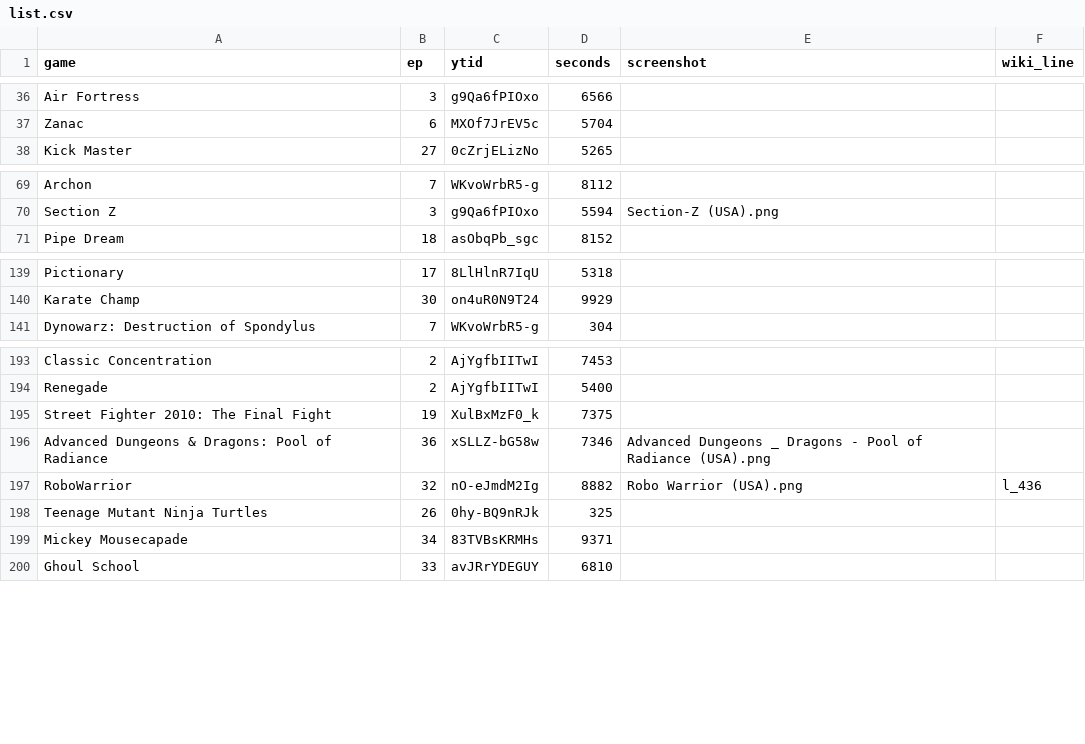
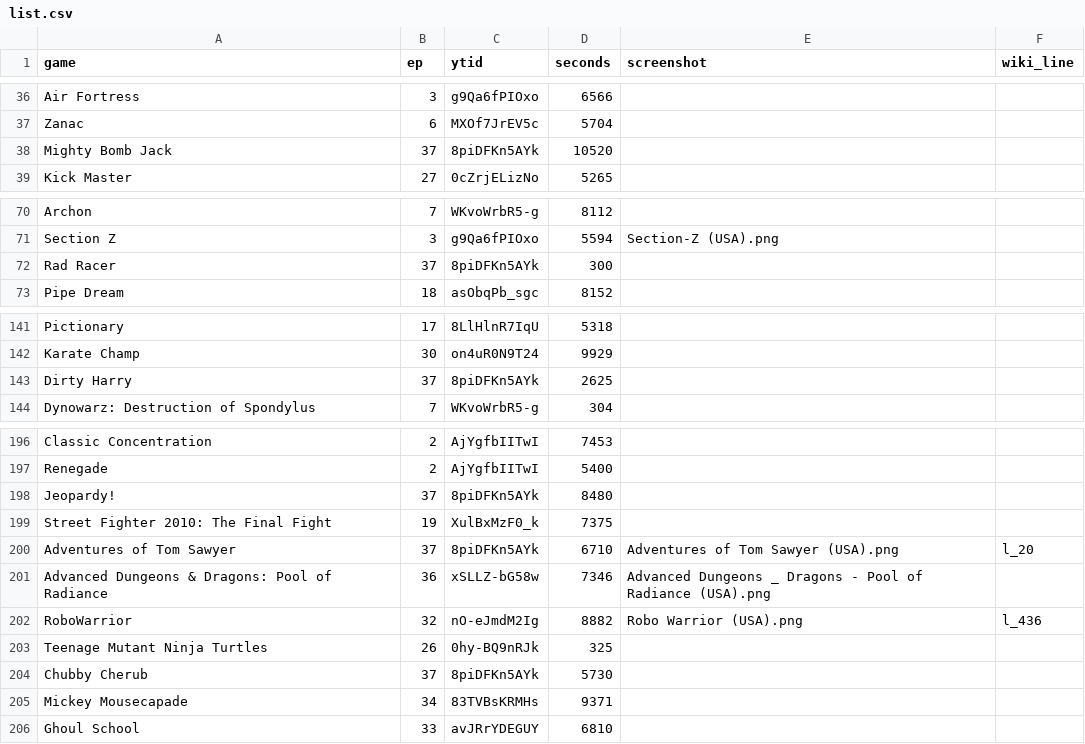
Before and after one commit to vNakamura/8bitnintendo-science, a CSV file: _data/list.csv, drawn as a sheet; only a part is shown, gaps mark what is left out.

Commit message:
add ep 37

```diff
--- a/_data/list.csv
+++ b/_data/list.csv
@@ -37,2 +37,3 @@ Air Fortress,3,g9Qa6fPIOxo,6566,,
 Zanac,6,MXOf7JrEV5c,5704,,
+Mighty Bomb Jack,37,8piDFKn5AYk,10520,,
 Kick Master,27,0cZrjELizNo,5265,,
@@ -70,2 +71,3 @@ Archon,7,WKvoWrbR5-g,8112,,
 Section Z,3,g9Qa6fPIOxo,5594,Section-Z (USA).png,
+Rad Racer,37,8piDFKn5AYk,300,,
 Pipe Dream,18,asObqPb_sgc,8152,,
@@ -140,2 +142,3 @@ Pictionary,17,8LlHlnR7IqU,5318,,
 Karate Champ,30,on4uR0N9T24,9929,,
+Dirty Harry,37,8piDFKn5AYk,2625,,
 Dynowarz: Destruction of Spondylus,7,WKvoWrbR5-g,304,,
@@ -194,3 +197,5 @@ Classic Concentration,2,AjYgfbIITwI,7453,,
 Renegade,2,AjYgfbIITwI,5400,,
+Jeopardy!,37,8piDFKn5AYk,8480,,
 Street Fighter 2010: The Final Fight,19,XulBxMzF0_k,7375,,
+Adventures of Tom Sawyer,37,8piDFKn5AYk,6710,Adventures of Tom Sawyer (USA).png,l_20
 Advanced Dungeons & Dragons: Pool of Radiance,36,xSLLZ-bG58w,7346,Advanced Dungeons _ Dragons - Pool of Radiance (USA).png,
@@ -198,2 +203,3 @@ RoboWarrior,32,nO-eJmdM2Ig,8882,Robo Warrior (USA).png,l_436
 Teenage Mutant Ninja Turtles,26,0hy-BQ9nRJk,325,,
+Chubby Cherub,37,8piDFKn5AYk,5730,,
 Mickey Mousecapade,34,83TVBsKRMHs,9371,,
```
